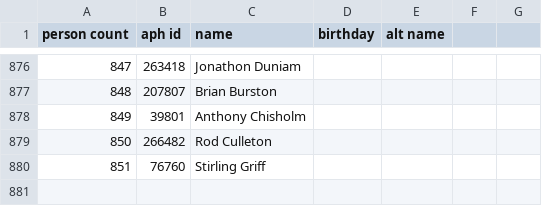
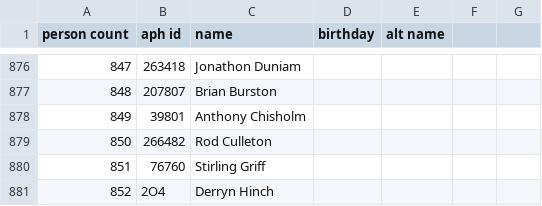
Before and after one commit to openaustralia/openaustralia-parser, a CSV file: data/people.csv, drawn as a sheet; only a part is shown, gaps mark what is left out.

```diff
--- a/data/people.csv
+++ b/data/people.csv
@@ -880 +880,2 @@ person count,aph id,name,birthday,alt name
 851,76760,Stirling Griff,,
+852,2O4,Derryn Hinch,,
```
Also changed, not shown: data/senators.csv.
